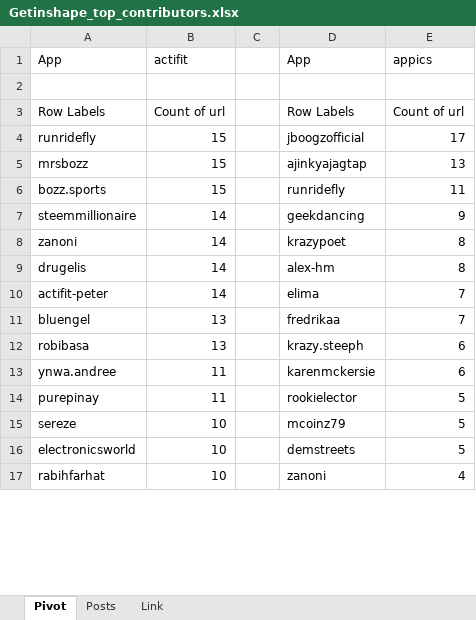
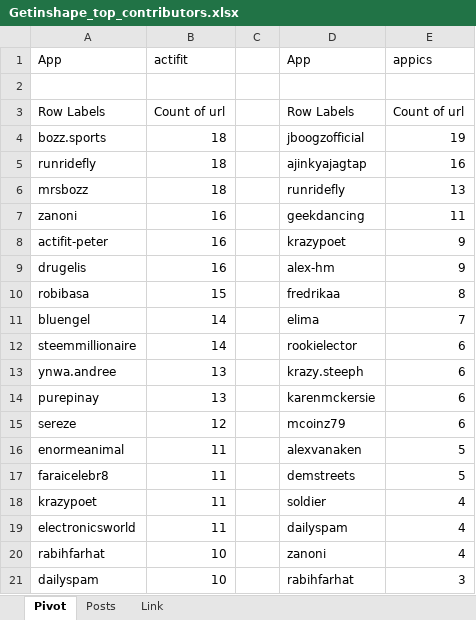
Before and after one commit to stats-generator/Actifit, an Excel workbook: Getinshape_top_contributors.xlsx, sheet Pivot, drawn as a sheet; only a part is shown; values as stored, in another font and other column widths than the file's, no borders; removed rows and columns are numbered as before the commit, all else as after; the diff covers the shown part only; the diff names each change by its address in the sheet, - before the commit and + after, or states it on an @@ line.

Commit message:
Add files via upload

```diff
--- a/Getinshape_top_contributors.xlsx (sheet Pivot)
+++ b/Getinshape_top_contributors.xlsx (sheet Pivot)
+row 4: bozz.sports | 18 |  | jboogzofficial | 19
-B5:B6: 15
+B5:B6: 18
-D5: jboogzofficial
+D5: ajinkyajagtap
-E5: 17
+E5: 16
-D6: ajinkyajagtap
+D6: runridefly
-row 6: bozz.sports | 15 |  | runridefly | 11
-row 7: steemmillionaire | 14 |  | geekdancing | 9
-B7: 14
+B7: 16
-D7: krazypoet
+D7: geekdancing
-E7: 8
+E7: 11
+row 8: actifit-peter | 16 |  | krazypoet | 9
-B9: 14
+B9: 16
-E9: 8
+E9: 9
-row 10: actifit-peter | 14 |  | elima | 7
+row 10: robibasa | 15 |  | fredrikaa | 8
-B11: 13
+B11: 14
-D11: fredrikaa
+D11: elima
-row 12: robibasa | 13 |  | krazy.steeph | 6
+row 12: steemmillionaire | 14 |  | rookielector | 6
-B13:B14: 11
+B13:B14: 13
-D13: karenmckersie
+D13: krazy.steeph
-D14: rookielector
+D14: karenmckersie
-E14:E15: 5
+E14:E15: 6
-B15: 10
+B15: 12
+row 16: enormeanimal | 11 |  | alexvanaken | 5
+row 17: faraicelebr8 | 11 |  | demstreets | 5
+row 18: krazypoet | 11 |  | soldier | 4
-B19: 10
+B19: 11
-D19: demstreets
+D19: dailyspam
-E19: 5
+E19: 4
+row 21: dailyspam | 10 |  | rabihfarhat | 3
```
Also changed, not shown: 23 added rows, 23 removed rows and 44 edited cells elsewhere in this sheet.
